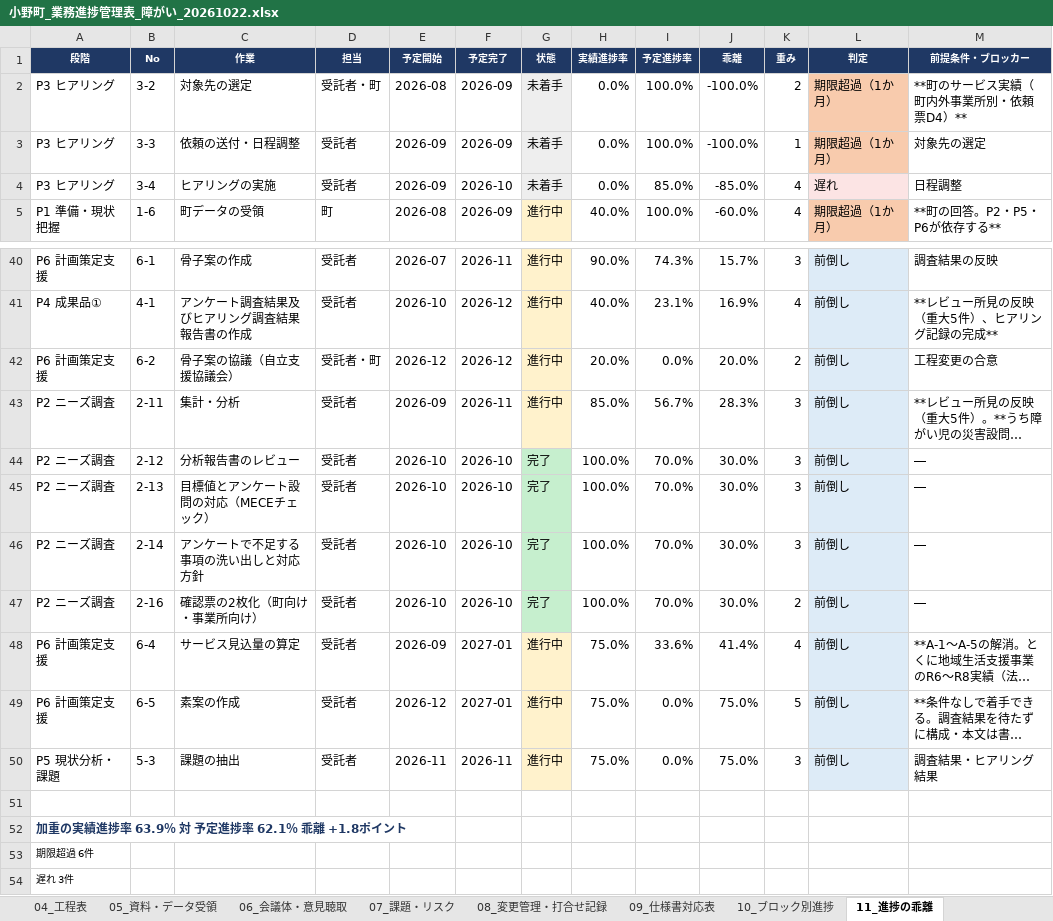
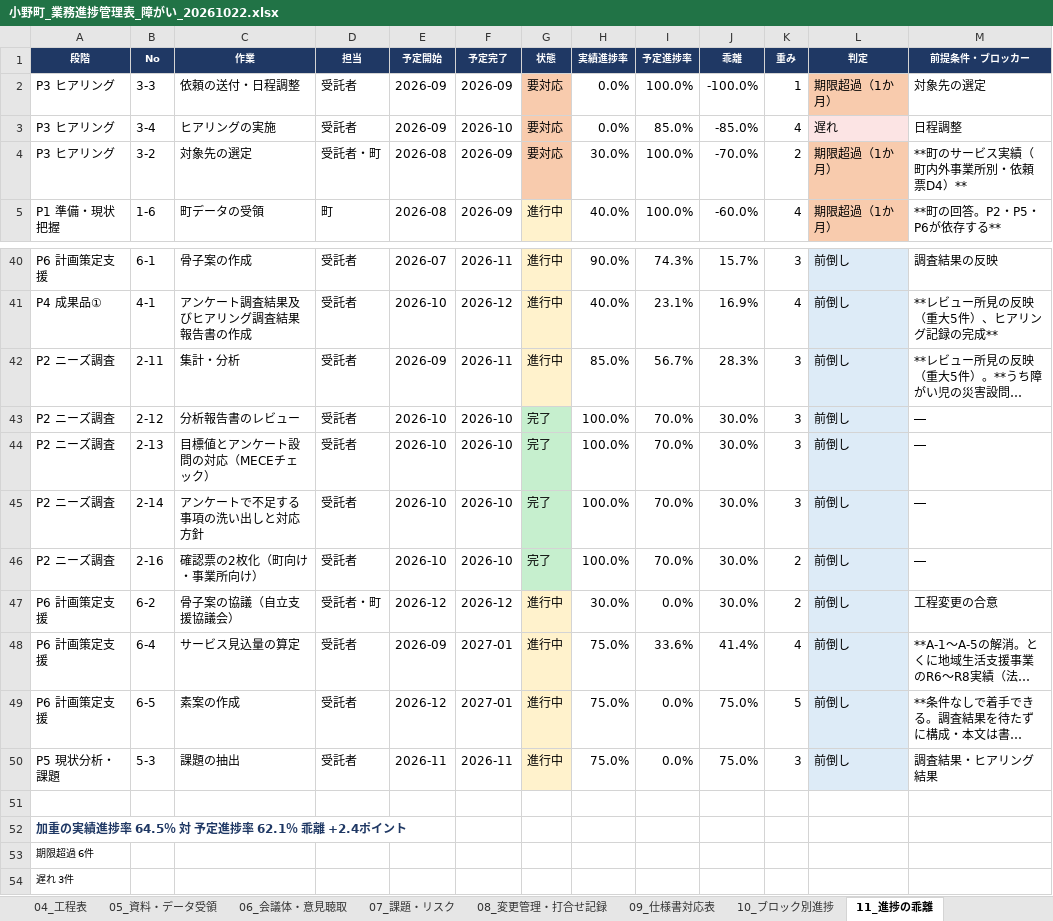
Before and after one commit to ryowakayama-gif/repository, an Excel workbook: 小野町_引継ぎ_整理済/17_業務進捗管理/小野町_業務進捗管理表_障がい_20261022.xlsx, sheet 11_進捗の乖離, drawn as a sheet; only a part is shown, gaps mark what is left out; long unchanged cells end in …; values as stored, in another font and other column widths than the file's, no borders; removed rows and columns are numbered as before the commit, all else as after; the diff names each change by its address in the sheet, - before the commit and + after, or states it on an @@ line.

```diff
--- a/小野町_引継ぎ_整理済/17_業務進捗管理/小野町_業務進捗管理表_障がい_20261022.xlsx (sheet 11_進捗の乖離)
+++ b/小野町_引継ぎ_整理済/17_業務進捗管理/小野町_業務進捗管理表_障がい_20261022.xlsx (sheet 11_進捗の乖離)
-row 2: P3 ヒアリング | 3-2 | 対象先の選定 | 受託者・町 | 2026-08 | 2026-09 | 未着手 | 0.0% | 100.0% | -100.0% | 2 | 期限超過（1か月） | **町のサービス実績（町内外事業所別・依頼票D4）**
-G2:G3 (状態): 未着手
+G2:G3 (状態): 要対応
-G2:G3 fill: #EEEEEE
+G2:G3 fill: #F8CBAD
+row 4: P3 ヒアリング | 3-2 | 対象先の選定 | 受託者・町 | 2026-08 | 2026-09 | 要対応 | 30.0% | 100.0% | -70.0% | 2 | 期限超過（1か月） | **町のサービス実績（町内外事業所別・依頼票D4）**
-row 42: P6 計画策定支援 | 6-2 | 骨子案の協議（自立支援協議会） | 受託者・町 | 2026-12 | 2026-12 | 進行中 | 20.0% | 0.0% | 20.0% | 2 | 前倒し | 工程変更の合意
+row 47: P6 計画策定支援 | 6-2 | 骨子案の協議（自立支援協議会） | 受託者・町 | 2026-12 | 2026-12 | 進行中 | 30.0% | 0.0% | 30.0% | 2 | 前倒し | 工程変更の合意
-A52 (段階): 加重の実績進捗率 63.9％ 対 予定進捗率 62.1％ 乖離 +1.8ポイント
+A52 (段階): 加重の実績進捗率 64.5％ 対 予定進捗率 62.1％ 乖離 +2.4ポイント
```
Also changed, not shown: sheet 01_WBS, sheet 00_ダッシュボード, 小野町_引継ぎ_整理済/17_業務進捗管理/小野町_業務進捗管理表_高齢者_20261022.xlsx, 5 other files.
